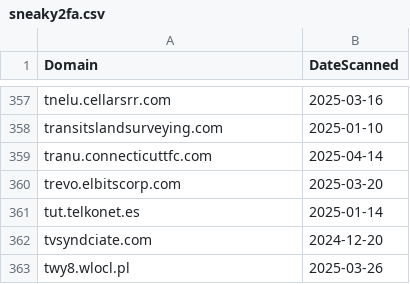
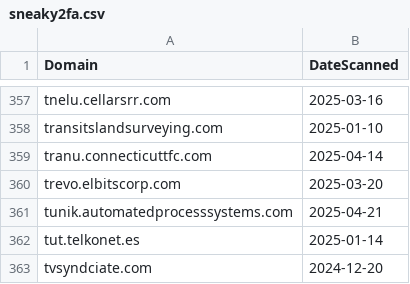
Before and after one commit to dbertho/ioc, a CSV file: sneaky2fa.csv, drawn as a sheet; only a part is shown, gaps mark what is left out; the shorter side is filled out with more unchanged rows.

Commit message:
Update Sneaky2FA IOC list

```diff
--- a/sneaky2fa.csv
+++ b/sneaky2fa.csv
@@ -360,2 +360,3 @@ tranu.connecticuttfc.com,2025-04-14
 trevo.elbitscorp.com,2025-03-20
+tunik.automatedprocesssystems.com,2025-04-21
 tut.telkonet.es,2025-01-14
```
